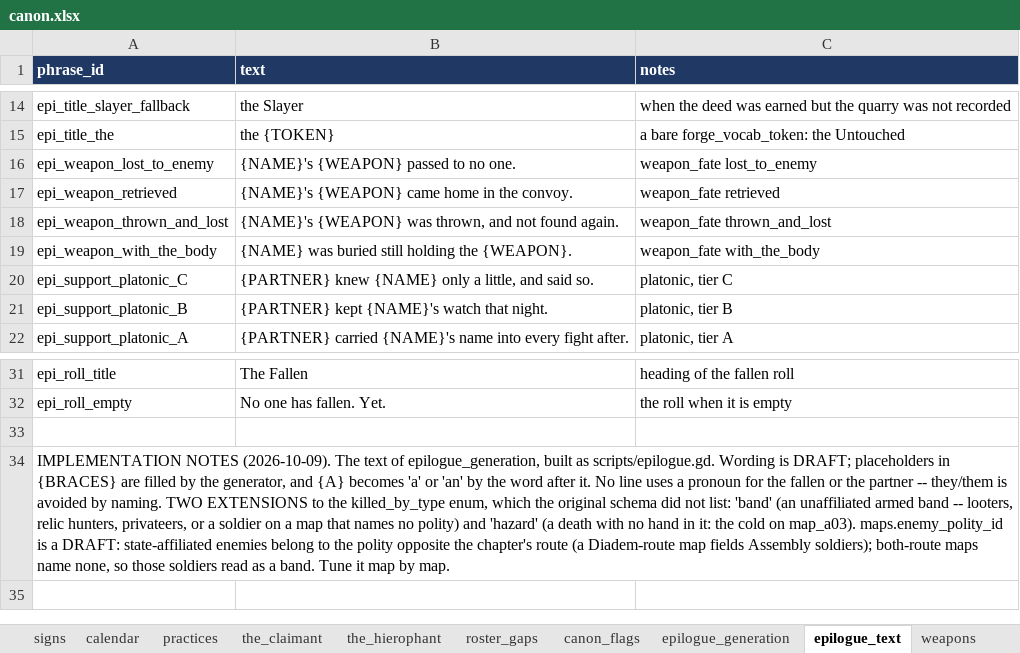
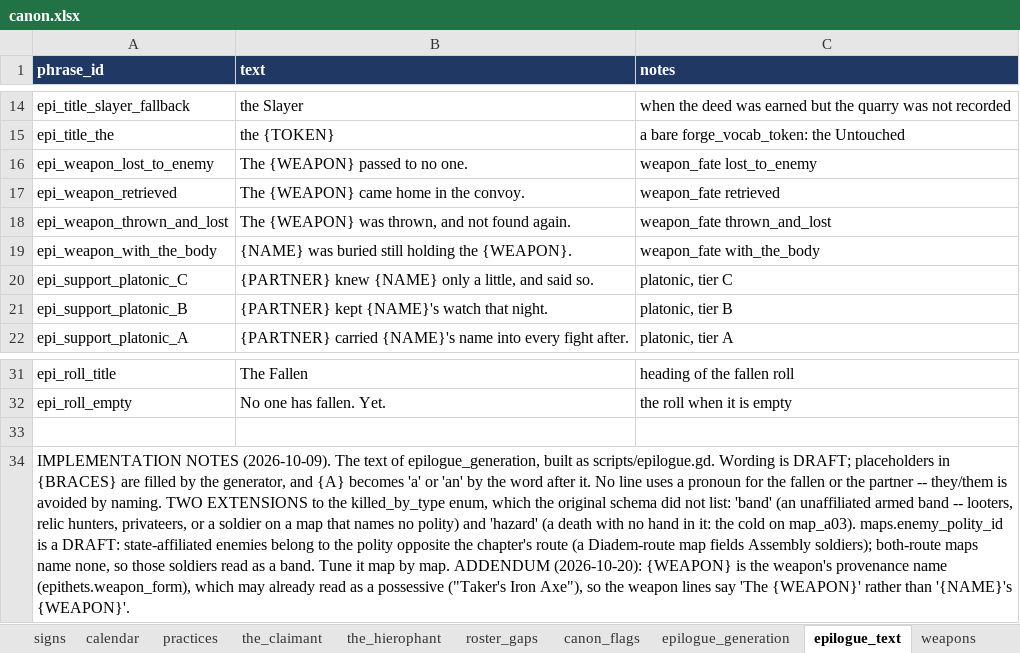
Before and after one commit to nzkogan/srpg1, an Excel workbook: canon.xlsx, sheet epilogue_text, drawn as a sheet; only a part is shown, gaps mark what is left out; values as stored, in another font and other column widths than the file's, no borders; the diff names each change by its address in the sheet, - before the commit and + after, or states it on an @@ line.

```diff
--- a/canon.xlsx (sheet epilogue_text)
+++ b/canon.xlsx (sheet epilogue_text)
-B16 (text): {NAME}'s {WEAPON} passed to no one.
+B16 (text): The {WEAPON} passed to no one.
-B17 (text): {NAME}'s {WEAPON} came home in the convoy.
+B17 (text): The {WEAPON} came home in the convoy.
-B18 (text): {NAME}'s {WEAPON} was…
+B18 (text): The {WEAPON} was…
-A34 (phrase_id): …by map.
+A34 (phrase_id): …by map. ADDENDUM (2026-10-20): {WEAPON} is the weapon's provenance name (epithets.weapon_form), which may already read as a possessive ("Taker's Iron Axe"), so the weapon lines say 'The {WEAPON}' rather than '{NAME}'s {WEAPON}'.
```
Also changed, not shown: sheet epithets, sheet promotion_rules, 17 other files.
